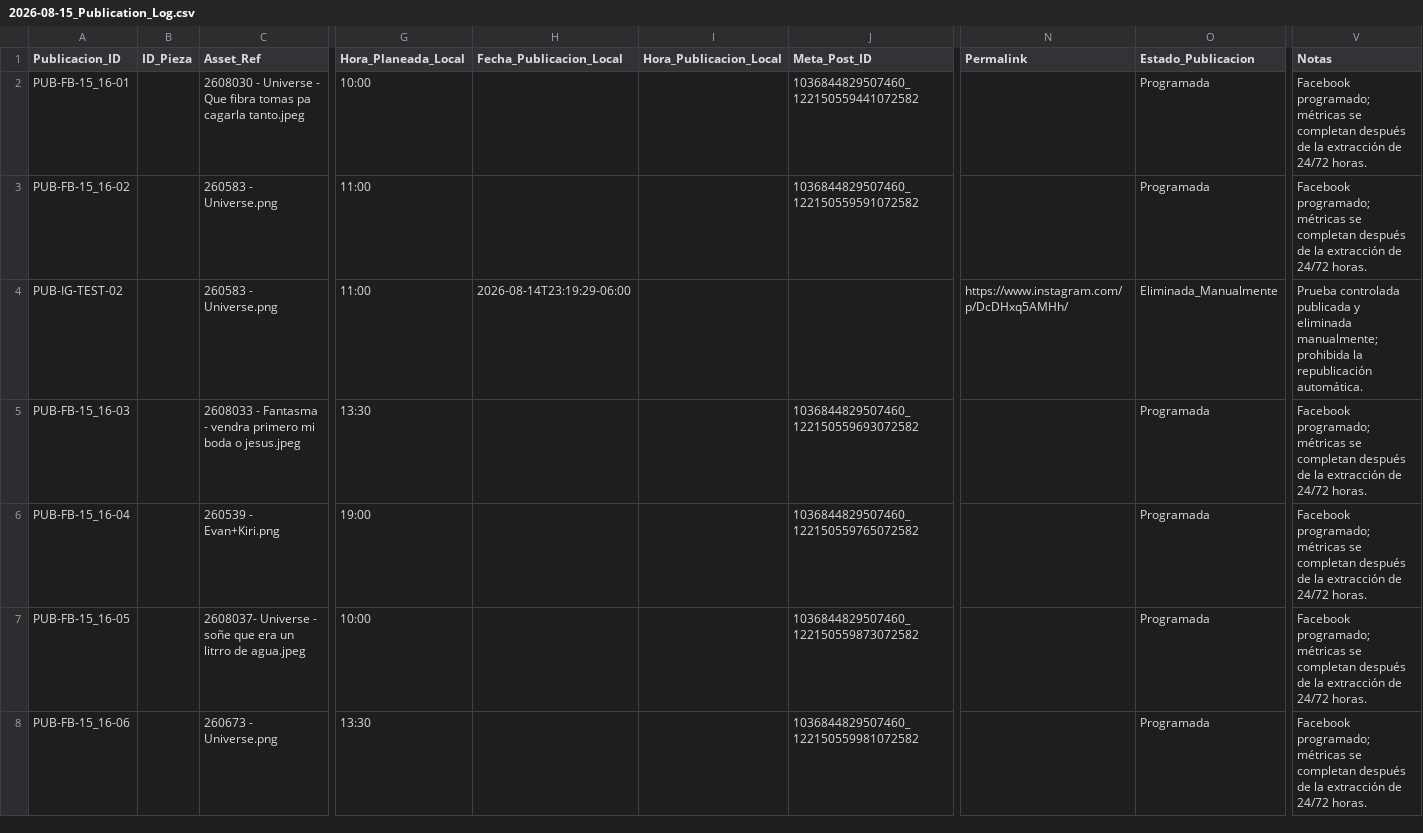
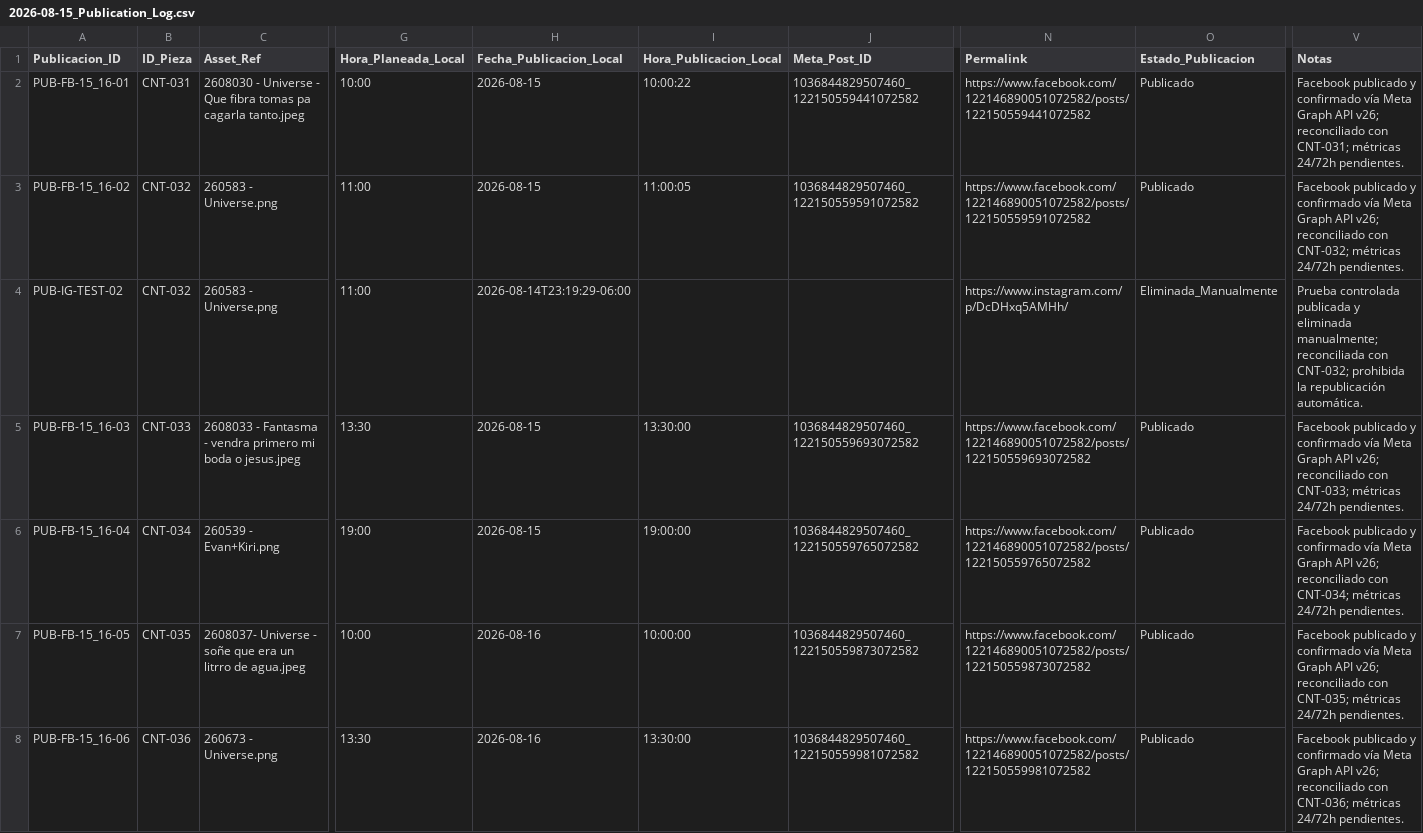
Before and after one commit to iomarketing09-sys/universe-sent-me-growth-os, a CSV file: Operations/Research/2026-08-15_Publication_Log.csv, drawn as a sheet; only a part is shown, gaps mark what is left out; the diff covers the shown part only; the diff names each change by its address in the sheet, - before the commit and + after, or states it on an @@ line.

Commit message:
Reconcile Aug 15-16 publications with CNT inventory

```diff
--- a/Operations/Research/2026-08-15_Publication_Log.csv
+++ b/Operations/Research/2026-08-15_Publication_Log.csv
-B2 (ID_Pieza): (empty)
+B2 (ID_Pieza): CNT-031
-H2:H3 (Fecha_Publicacion_Local): (empty)
+H2:H3 (Fecha_Publicacion_Local): 2026-08-15
-I2 (Hora_Publicacion_Local): (empty)
+I2 (Hora_Publicacion_Local): 10:00:22
-N2 (Permalink): (empty)
+N2 (Permalink): https://www.facebook.com/122146890051072582/posts/122150559441072582
-O2:O3 (Estado_Publicacion): Programada
+O2:O3 (Estado_Publicacion): Publicado
-V2 (Notas): Facebook programado; métricas se completan después de la extracción de 24/72 horas.
+V2 (Notas): Facebook publicado y confirmado vía Meta Graph API v26; reconciliado con CNT-031; métricas 24/72h pendientes.
-B3:B4 (ID_Pieza): (empty)
+B3:B4 (ID_Pieza): CNT-032
-I3 (Hora_Publicacion_Local): (empty)
+I3 (Hora_Publicacion_Local): 11:00:05
-N3 (Permalink): (empty)
+N3 (Permalink): https://www.facebook.com/122146890051072582/posts/122150559591072582
-V3 (Notas): Facebook programado; métricas se completan después de la extracción de 24/72 horas.
+V3 (Notas): Facebook publicado y confirmado vía Meta Graph API v26; reconciliado con CNT-032; métricas 24/72h pendientes.
-V4 (Notas): …eliminada manualmente; prohibida la…
+V4 (Notas): …eliminada manualmente; reconciliada con CNT-032; prohibida la…
-B5 (ID_Pieza): (empty)
+B5 (ID_Pieza): CNT-033
-H5:H6 (Fecha_Publicacion_Local): (empty)
+H5:H6 (Fecha_Publicacion_Local): 2026-08-15
-I5 (Hora_Publicacion_Local): (empty)
+I5 (Hora_Publicacion_Local): 13:30:00
-N5 (Permalink): (empty)
+N5 (Permalink): https://www.facebook.com/122146890051072582/posts/122150559693072582
-O5:O8 (Estado_Publicacion): Programada
+O5:O8 (Estado_Publicacion): Publicado
-V5 (Notas): Facebook programado; métricas se completan después de la extracción de 24/72 horas.
+V5 (Notas): Facebook publicado y confirmado vía Meta Graph API v26; reconciliado con CNT-033; métricas 24/72h pendientes.
-B6 (ID_Pieza): (empty)
+B6 (ID_Pieza): CNT-034
-I6 (Hora_Publicacion_Local): (empty)
+I6 (Hora_Publicacion_Local): 19:00:00
-N6 (Permalink): (empty)
+N6 (Permalink): https://www.facebook.com/122146890051072582/posts/122150559765072582
-V6 (Notas): Facebook programado; métricas se completan después de la extracción de 24/72 horas.
+V6 (Notas): Facebook publicado y confirmado vía Meta Graph API v26; reconciliado con CNT-034; métricas 24/72h pendientes.
-B7 (ID_Pieza): (empty)
+B7 (ID_Pieza): CNT-035
-H7:H8 (Fecha_Publicacion_Local): (empty)
+H7:H8 (Fecha_Publicacion_Local): 2026-08-16
-I7 (Hora_Publicacion_Local): (empty)
+I7 (Hora_Publicacion_Local): 10:00:00
-N7 (Permalink): (empty)
+N7 (Permalink): https://www.facebook.com/122146890051072582/posts/122150559873072582
-V7 (Notas): Facebook programado; métricas se completan después de la extracción de 24/72 horas.
+V7 (Notas): Facebook publicado y confirmado vía Meta Graph API v26; reconciliado con CNT-035; métricas 24/72h pendientes.
-B8 (ID_Pieza): (empty)
+B8 (ID_Pieza): CNT-036
-I8 (Hora_Publicacion_Local): (empty)
+I8 (Hora_Publicacion_Local): 13:30:00
-N8 (Permalink): (empty)
+N8 (Permalink): https://www.facebook.com/122146890051072582/posts/122150559981072582
-V8 (Notas): Facebook programado; métricas se completan después de la extracción de 24/72 horas.
+V8 (Notas): Facebook publicado y confirmado vía Meta Graph API v26; reconciliado con CNT-036; métricas 24/72h pendientes.
```
Also changed, not shown: 1 added row and 18 edited cells elsewhere in this file, Operations/Research/2026-08-15_ExperimentLog.csv, 5 other files.
